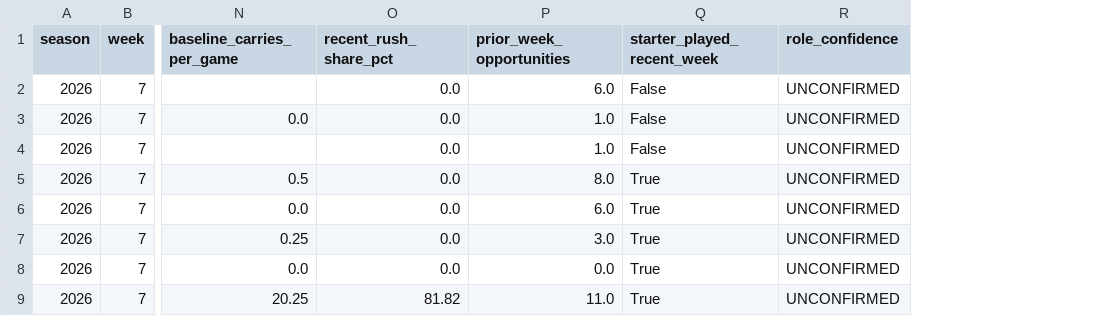
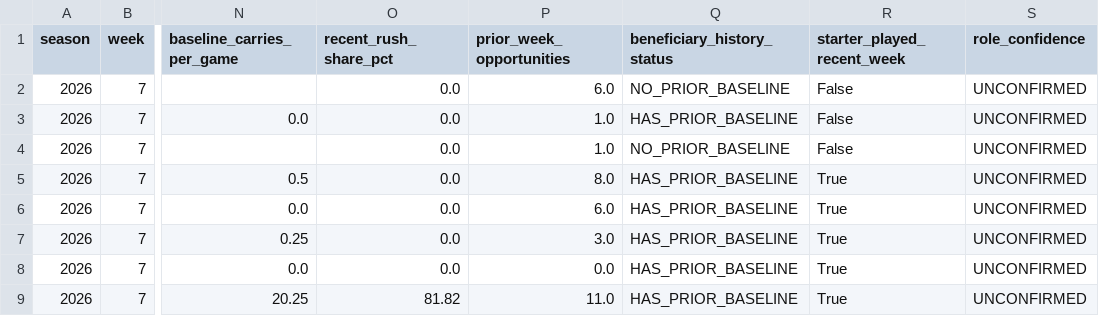
Before and after one commit to egarza2424/Data-Daddy, a CSV file: projection-model/validation/injury-opportunity-candidates.csv, drawn as a sheet; only a part is shown, gaps mark what is left out; the diff names each change by its address in the sheet, - before the commit and + after, or states it on an @@ line.

```diff
--- a/projection-model/validation/injury-opportunity-candidates.csv
+++ b/projection-model/validation/injury-opportunity-candidates.csv
+column Q (beneficiary_history_status), rows 2-9: NO_PRIOR_BASELINE | HAS_PRIOR_BASELINE | NO_PRIOR_BASELINE | HAS_PRIOR_BASELINE | HAS_PRIOR_BASELINE | HAS_PRIOR_BASELINE | HAS_PRIOR_BASELINE | HAS_PRIOR_BASELINE
```
Also changed, not shown: 4 other files.
